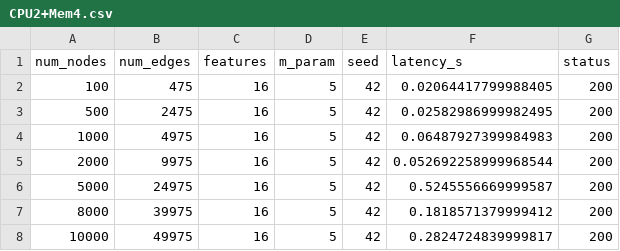
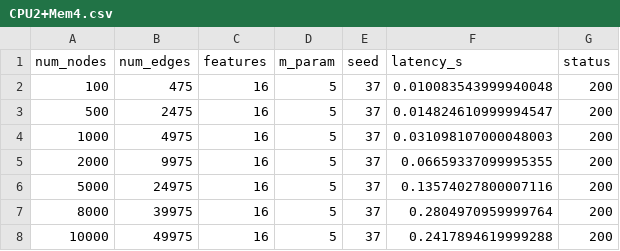
Before and after one commit to YorkWaugh/AI-container-runtime-profiles-dataset, a CSV file: data/CPU2+Mem4.csv, drawn as a sheet.

```diff
--- a/data/CPU2+Mem4.csv
+++ b/data/CPU2+Mem4.csv
@@ -1,8 +1,8 @@
 num_nodes,num_edges,features,m_param,seed,latency_s,status
-100,475,16,5,42,0.02064417799988405,200
-500,2475,16,5,42,0.02582986999982495,200
-1000,4975,16,5,42,0.06487927399984983,200
-2000,9975,16,5,42,0.052692258999968544,200
-5000,24975,16,5,42,0.5245556669999587,200
-8000,39975,16,5,42,0.1818571379999412,200
-10000,49975,16,5,42,0.2824724839999817,200
+100,475,16,5,37,0.010083543999940048,200
+500,2475,16,5,37,0.014824610999994547,200
+1000,4975,16,5,37,0.031098107000048003,200
+2000,9975,16,5,37,0.06659337099995355,200
+5000,24975,16,5,37,0.13574027800007116,200
+8000,39975,16,5,37,0.2804970959999764,200
+10000,49975,16,5,37,0.2417894619999288,200
```
Also changed, not shown: data/CPU1+Mem2.csv, data/CPU3+Mem6.csv, 6 other files.
